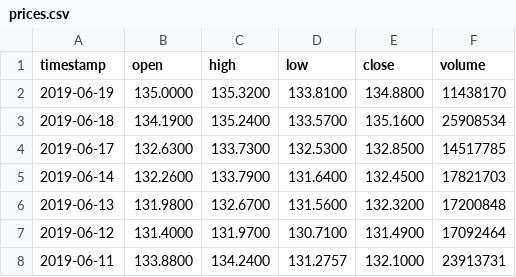
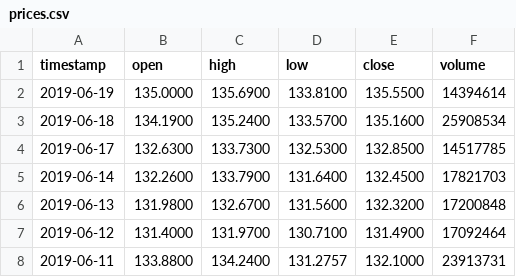
Before and after one commit to sgargiulo/robo-advisor, a CSV file: data/prices.csv, drawn as a sheet; only a part is shown.

```diff
--- a/data/prices.csv
+++ b/data/prices.csv
@@ -1,3 +1,3 @@
 timestamp,open,high,low,close,volume
-2019-06-19,135.0000,135.3200,133.8100,134.8800,11438170
+2019-06-19,135.0000,135.6900,133.8100,135.5500,14394614
 2019-06-18,134.1900,135.2400,133.5700,135.1600,25908534
```
Also changed, not shown: 1 other file.
